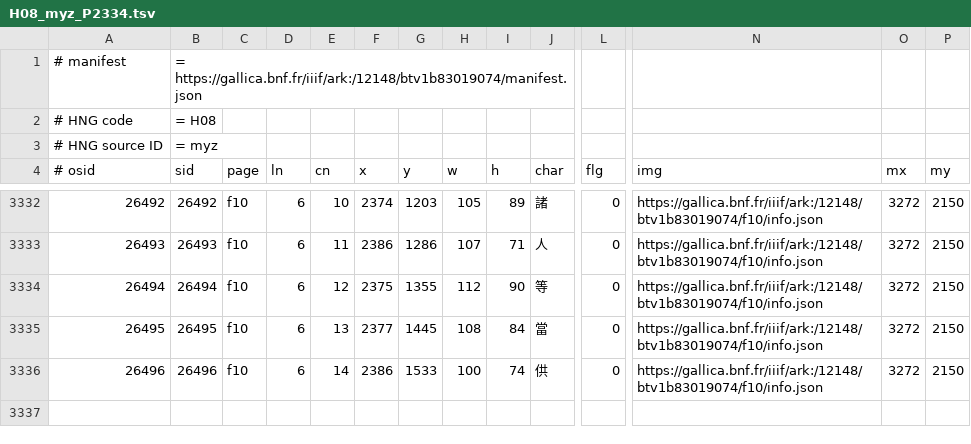
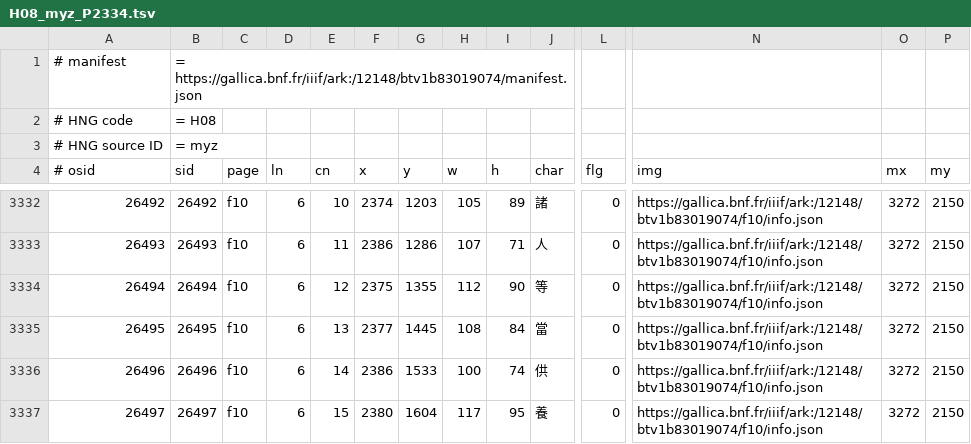
Before and after one commit to chise/hng-kiridashi-data, a TSV file: H08_myz_P2334.tsv, drawn as a sheet; only a part is shown, gaps mark what is left out; rows hold the shown columns only; the diff names each change by its address in the sheet, - before the commit and + after, or states it on an @@ line.

Commit message:
([26497] f10/6-15: (2380,1604)+117+95 (養)): add [via Kiridashi-kun]

```diff
--- a/H08_myz_P2334.tsv
+++ b/H08_myz_P2334.tsv
+row 3337: 26497 | 26497 | f10 | 6 | 15 | 2380 | 1604 | 117 | 95 | 養 | 0 | https://gallica.bnf.fr/iiif/ark:/12148/btv1b83019074/f10/info.json | 3272 | 2150
```
